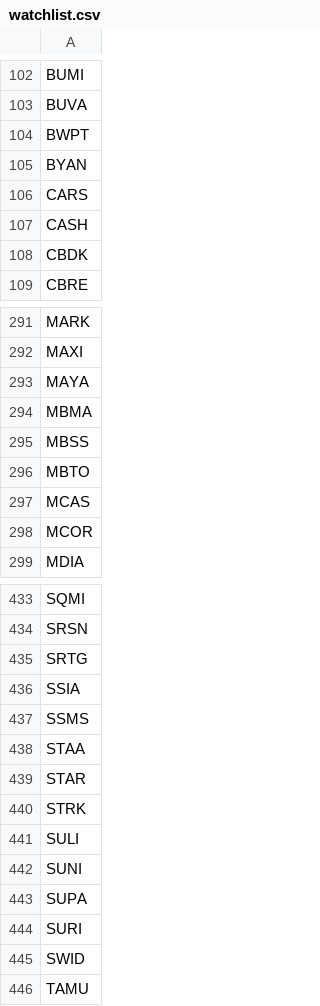
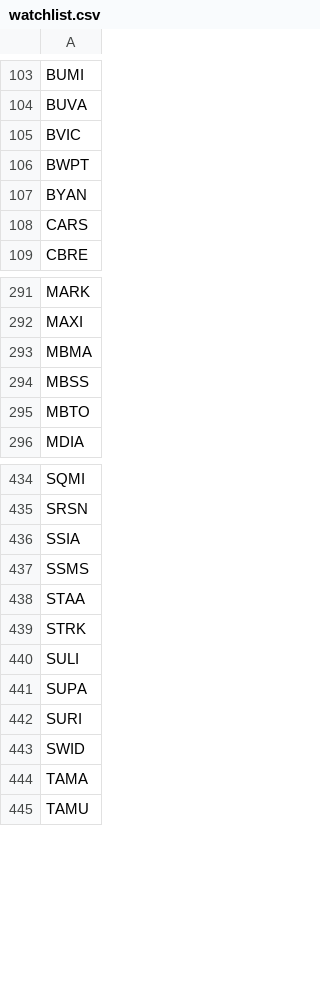
Before and after one commit to fakihatuabdi/IDX-i-Screener, a CSV file: scrapers/idx-fundamentals/data/watchlist.csv, drawn as a sheet; only a part is shown, gaps mark what is left out; removed rows and columns are numbered as before the commit, all else as after; the diff covers the shown part only; the diff names each change by its address in the sheet, - before the commit and + after, or states it on an @@ line.

```diff
--- a/scrapers/idx-fundamentals/data/watchlist.csv
+++ b/scrapers/idx-fundamentals/data/watchlist.csv
+row 105: BVIC
-row 107: CASH
-row 108: CBDK
-row 293: MAYA
-row 297: MCAS
-row 298: MCOR
-row 435: SRTG
-row 439: STAR
-row 442: SUNI
+row 444: TAMA
```
Also changed, not shown: 29 added rows, 23 removed rows and 5 edited cells elsewhere in this file, 3 other files.
